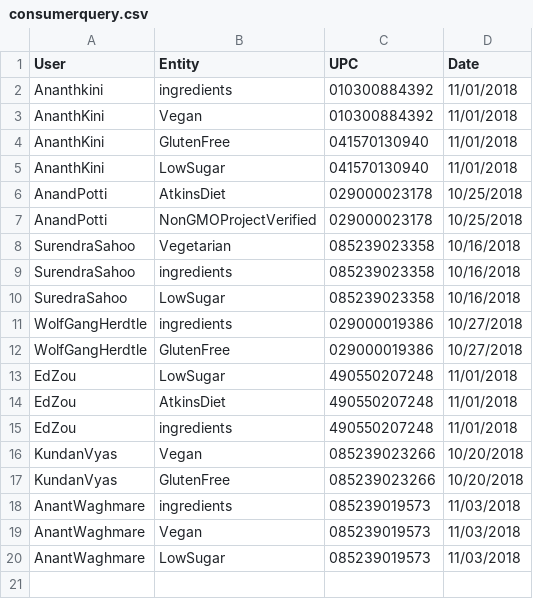
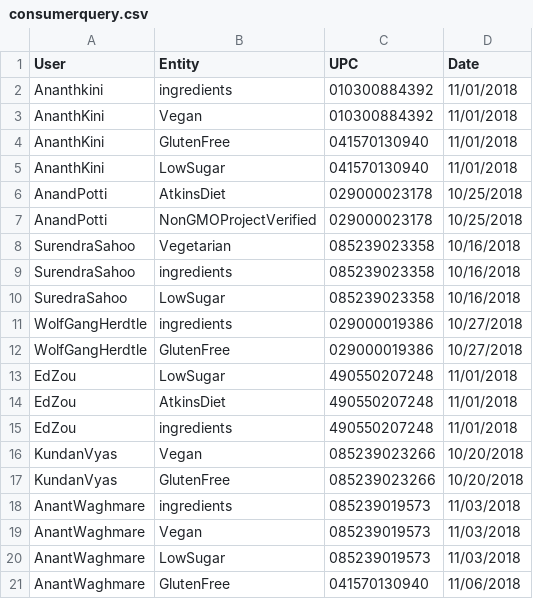
Before and after one commit to anantwag19/Bigdata, a CSV file: consumerquery.csv, drawn as a sheet; the diff names each change by its address in the sheet, - before the commit and + after, or states it on an @@ line.

Commit message:
Latest Updated

```diff
--- a/consumerquery.csv
+++ b/consumerquery.csv
+row 21: AnantWaghmare | GlutenFree | 041570130940 | 11/06/2018
```
